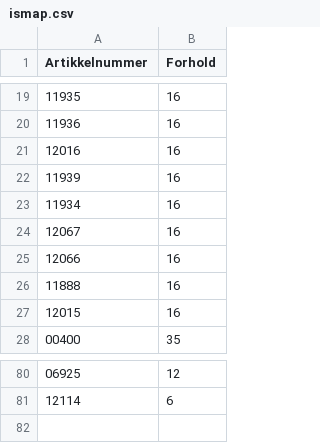
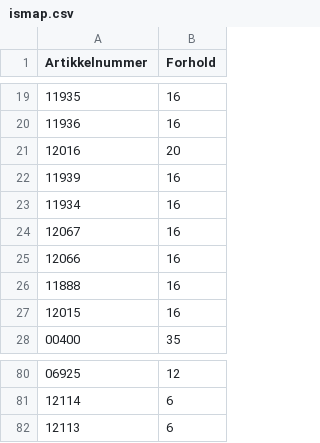
Before and after one commit to solarmarius/bestillingssystemv2, a CSV file: data/ismap.csv, drawn as a sheet; only a part is shown, gaps mark what is left out.

```diff
--- a/data/ismap.csv
+++ b/data/ismap.csv
@@ -20,3 +20,3 @@ Artikkelnummer;Forhold
 11936;16
-12016;16
+12016;20
 11939;16
@@ -81 +81,2 @@ Artikkelnummer;Forhold
 12114;6
+12113;6
```
Also changed, not shown: data/multipacks.csv.
